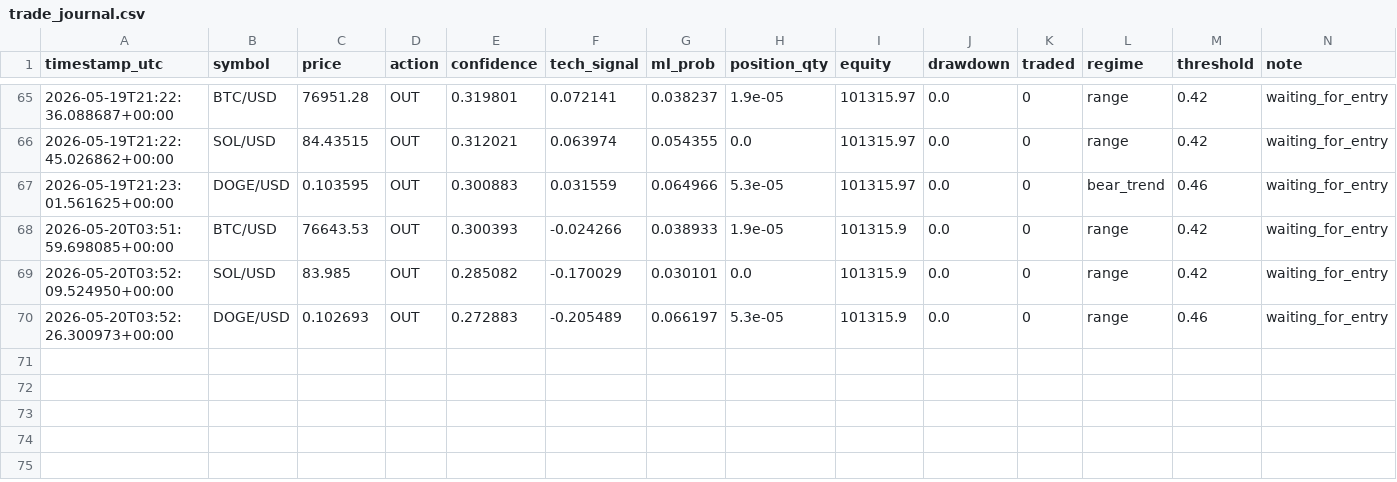
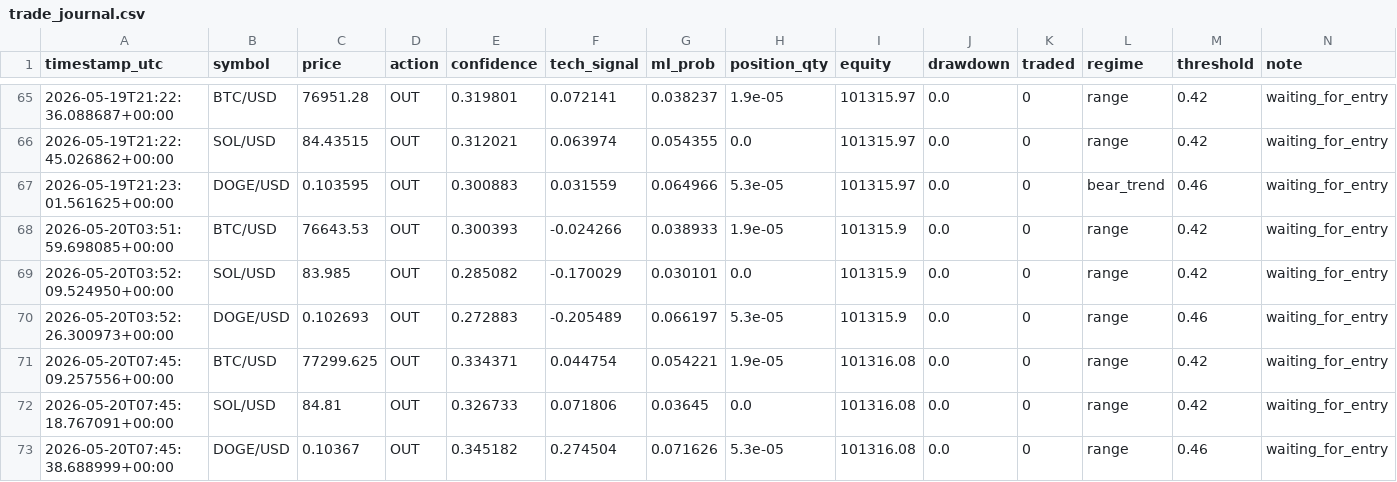
Before and after one commit to DIttoSensei/trading_bot, a CSV file: trade_journal.csv, drawn as a sheet; only a part is shown, gaps mark what is left out.

```diff
--- a/trade_journal.csv
+++ b/trade_journal.csv
@@ -70 +70,4 @@ timestamp_utc,symbol,price,action,confidence,tech_signal,ml_prob,position_qty,eq
 2026-05-20T03:52:26.300973+00:00,DOGE/USD,0.102693,OUT,0.272883,-0.205489,0.066197,5.3e-05,101315.9,0.0,0,range,0.46,waiting_for_entry
+2026-05-20T07:45:09.257556+00:00,BTC/USD,77299.625,OUT,0.334371,0.044754,0.054221,1.9e-05,101316.08,0.0,0,range,0.42,waiting_for_entry
+2026-05-20T07:45:18.767091+00:00,SOL/USD,84.81,OUT,0.326733,0.071806,0.03645,0.0,101316.08,0.0,0,range,0.42,waiting_for_entry
+2026-05-20T07:45:38.688999+00:00,DOGE/USD,0.10367,OUT,0.345182,0.274504,0.071626,5.3e-05,101316.08,0.0,0,range,0.46,waiting_for_entry
```
